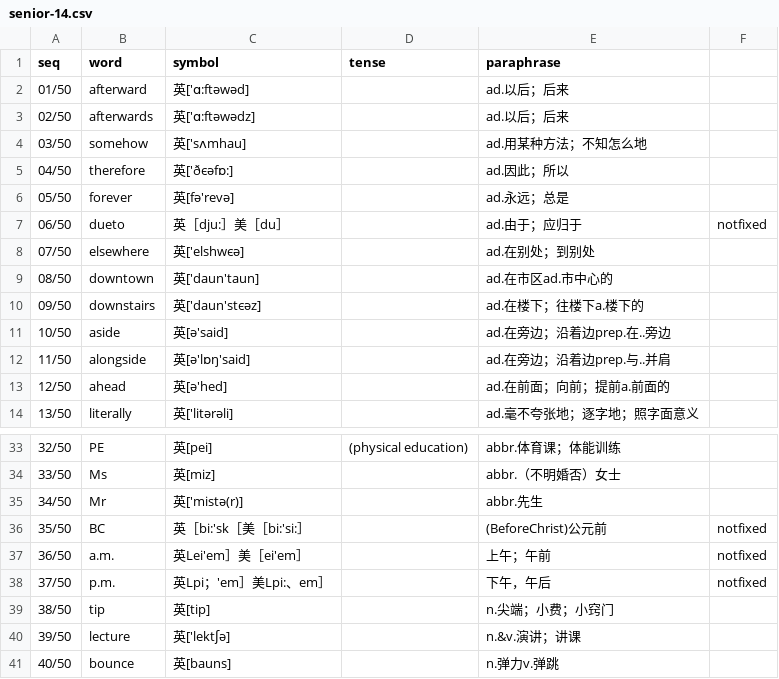
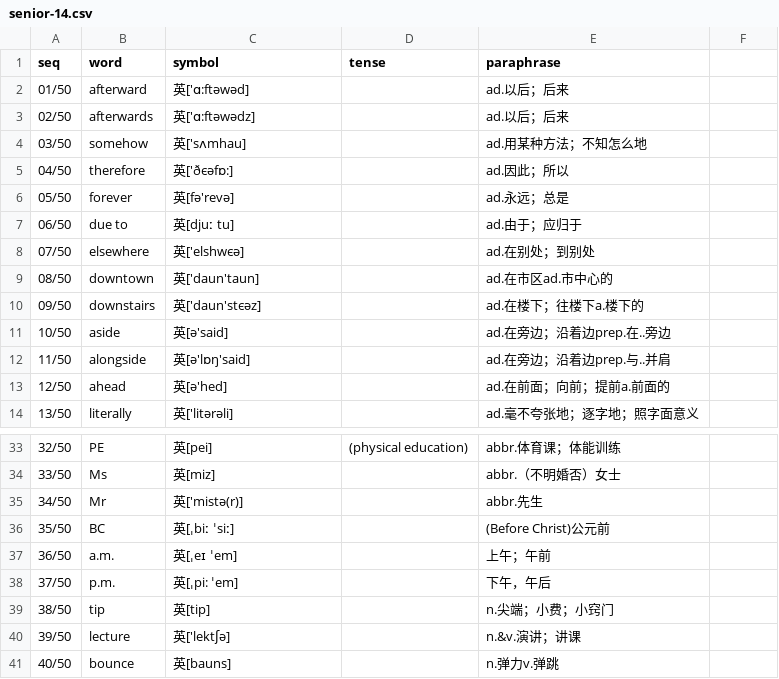
Before and after one commit to moreadgroup/moread-cloud-data, a CSV file: src/main/resources/listens/magic-ear-8-times/senior/senior-14.csv, drawn as a sheet; only a part is shown, gaps mark what is left out.

Commit message:
senior-14.webvtt

```diff
--- a/src/main/resources/listens/magic-ear-8-times/senior/senior-14.csv
+++ b/src/main/resources/listens/magic-ear-8-times/senior/senior-14.csv
@@ -6,3 +6,3 @@ seq,word,symbol,tense,paraphrase
 05/50,forever,英[fә'revә],,ad.永远；总是
-06/50,dueto,英［dju:］美［du］,,ad.由于；应归于,notfixed
+06/50,due to,英[djuː tu],,ad.由于；应归于
 07/50,elsewhere,英['elshwєә],,ad.在别处；到别处
@@ -35,5 +35,5 @@ seq,word,symbol,tense,paraphrase
 34/50,Mr,英['mistә(r)],,abbr.先生
-35/50,BC,英［bi:'sk［美［bi:'si:］,,(BeforeChrist)公元前,notfixed
-36/50,a.m.,英Lei'em］美［ei'em］,,上午；午前,notfixed
-37/50,p.m.,英Lpi；'em］美Lpi:、em］,,下午，午后,notfixed
+35/50,BC,英[ˌbiː ˈsiː],,(Before Christ)公元前
+36/50,a.m.,英[ˌeɪ ˈem],,上午；午前
+37/50,p.m.,英[ˌpi: ˈem],,下午，午后
 38/50,tip,英[tip],,n.尖端；小费；小窍门
```
Also changed, not shown: 3 other files.
